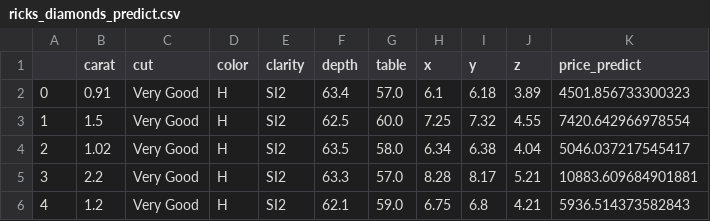
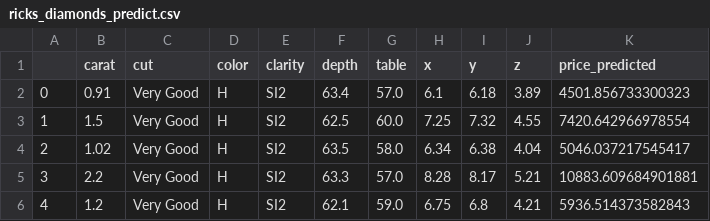
Before and after one commit to rafaelbazzanella/Projetos, a CSV file: Project 05 - Linear Regression/ricks_diamonds_predict.csv, drawn as a sheet; only a part is shown.

Commit message:
corrigindo nome da coluna

```diff
--- a/Project 05 - Linear Regression/ricks_diamonds_predict.csv
+++ b/Project 05 - Linear Regression/ricks_diamonds_predict.csv
@@ -1,2 +1,2 @@
-,carat,cut,color,clarity,depth,table,x,y,z,price_predict
+,carat,cut,color,clarity,depth,table,x,y,z,price_predicted
 0,0.91,Very Good,H,SI2,63.4,57.0,6.1,6.18,3.89,4501.856733300323
```
